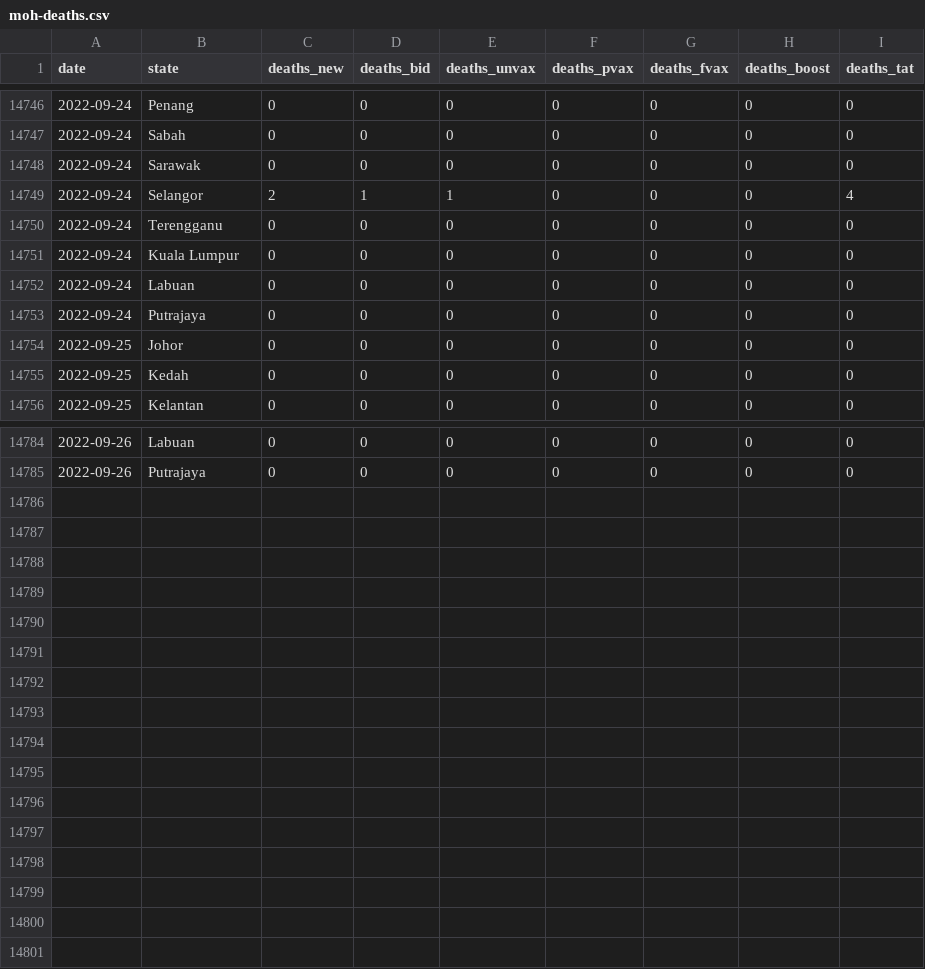
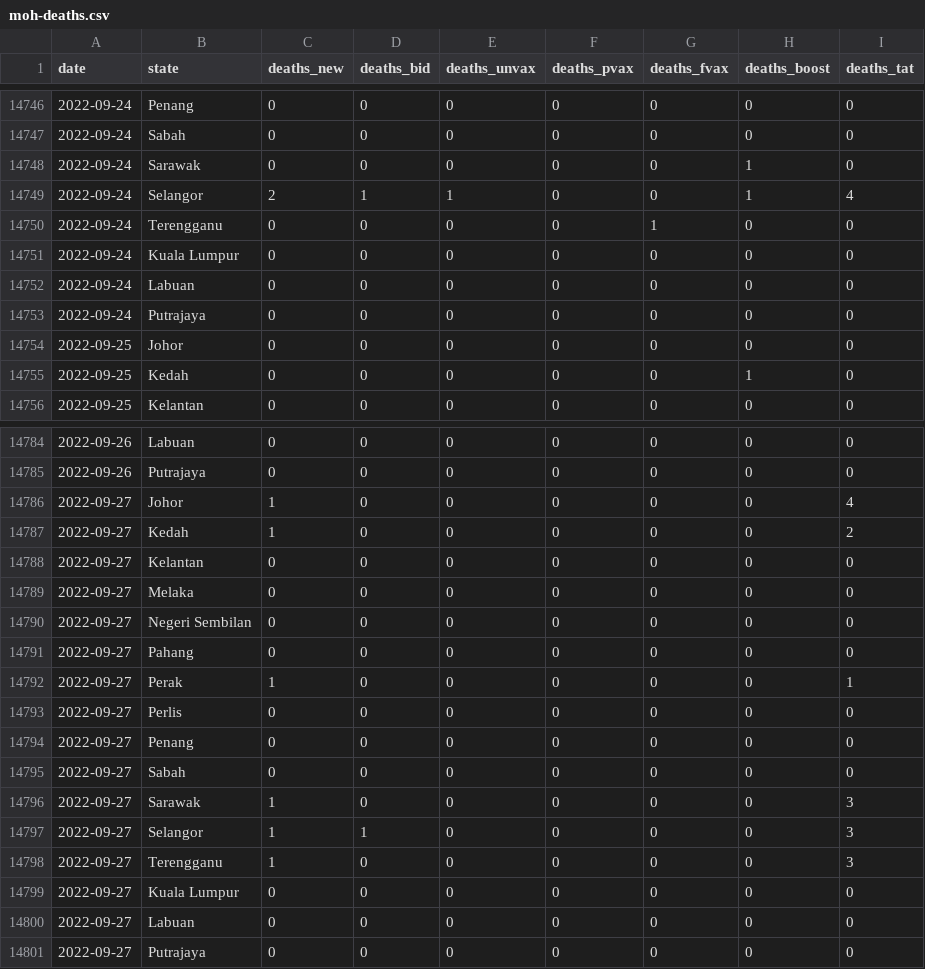
Before and after one commit to DicksonC96/Covid-Mobility-Malaysia, a CSV file: data/moh-deaths.csv, drawn as a sheet; only a part is shown, gaps mark what is left out; the diff covers the shown part only.

```diff
--- a/data/moh-deaths.csv
+++ b/data/moh-deaths.csv
@@ -14747,5 +14747,5 @@ date,state,deaths_new,deaths_bid,deaths_unvax,deaths_pvax,deaths_fvax,deaths_boo
 2022-09-24,Sabah,0,0,0,0,0,0,0
-2022-09-24,Sarawak,0,0,0,0,0,0,0
-2022-09-24,Selangor,2,1,1,0,0,0,4
-2022-09-24,Terengganu,0,0,0,0,0,0,0
+2022-09-24,Sarawak,0,0,0,0,0,1,0
+2022-09-24,Selangor,2,1,1,0,0,1,4
+2022-09-24,Terengganu,0,0,0,0,1,0,0
 2022-09-24,Kuala Lumpur,0,0,0,0,0,0,0
@@ -14754,3 +14754,3 @@ date,state,deaths_new,deaths_bid,deaths_unvax,deaths_pvax,deaths_fvax,deaths_boo
 2022-09-25,Johor,0,0,0,0,0,0,0
-2022-09-25,Kedah,0,0,0,0,0,0,0
+2022-09-25,Kedah,0,0,0,0,0,1,0
 2022-09-25,Kelantan,0,0,0,0,0,0,0
@@ -14785 +14785,17 @@ date,state,deaths_new,deaths_bid,deaths_unvax,deaths_pvax,deaths_fvax,deaths_boo
 2022-09-26,Putrajaya,0,0,0,0,0,0,0
+2022-09-27,Johor,1,0,0,0,0,0,4
+2022-09-27,Kedah,1,0,0,0,0,0,2
+2022-09-27,Kelantan,0,0,0,0,0,0,0
+2022-09-27,Melaka,0,0,0,0,0,0,0
+2022-09-27,Negeri Sembilan,0,0,0,0,0,0,0
+2022-09-27,Pahang,0,0,0,0,0,0,0
+2022-09-27,Perak,1,0,0,0,0,0,1
+2022-09-27,Perlis,0,0,0,0,0,0,0
+2022-09-27,Penang,0,0,0,0,0,0,0
+2022-09-27,Sabah,0,0,0,0,0,0,0
+2022-09-27,Sarawak,1,0,0,0,0,0,3
+2022-09-27,Selangor,1,1,0,0,0,0,3
+2022-09-27,Terengganu,1,0,0,0,0,0,3
+2022-09-27,Kuala Lumpur,0,0,0,0,0,0,0
+2022-09-27,Labuan,0,0,0,0,0,0,0
+2022-09-27,Putrajaya,0,0,0,0,0,0,0
```
Also changed, not shown: 2 edited cells elsewhere in this file, data/moh-tests.csv, data/tomtom-mobility-data-malaysia.csv, 1 other file.
